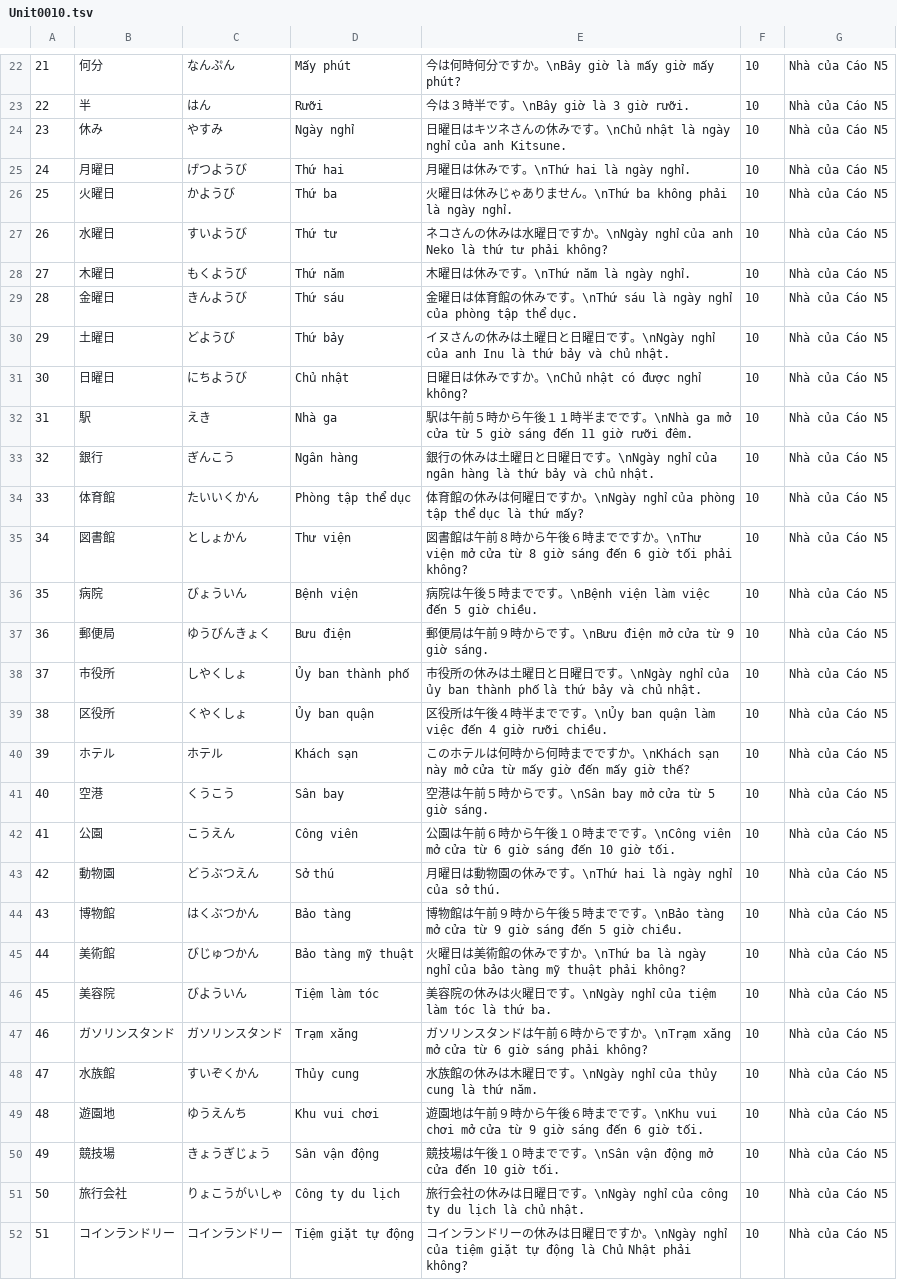
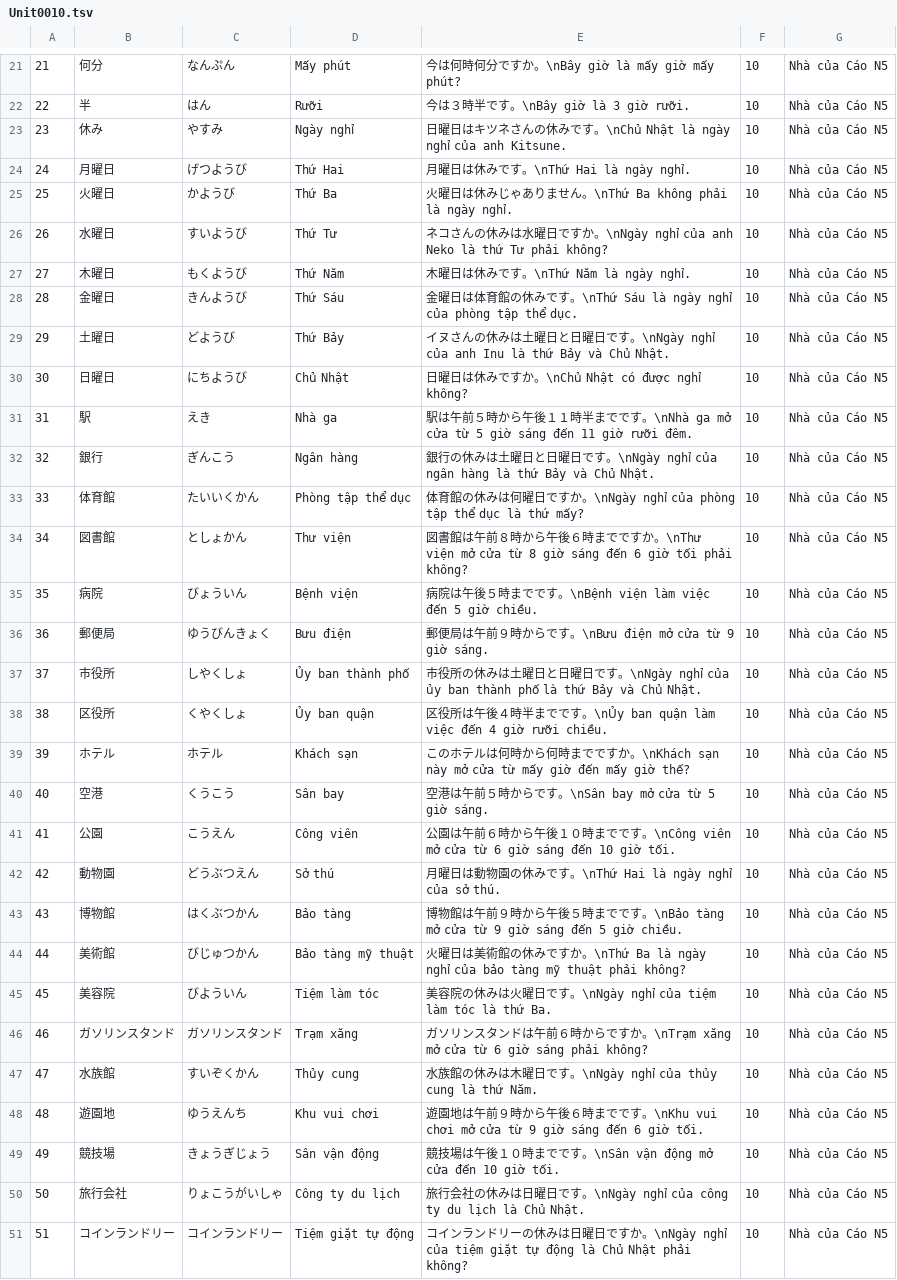
Before and after one commit to Nha-cua-Cao/JP-learning-tools, a TSV file: BlazeCard/NhaCuaCaoN5/Unit0010.tsv, drawn as a sheet; only a part is shown, gaps mark what is left out; addresses are those after the commit; the diff covers the shown part only; the diff names each change by its address in the sheet, - before the commit and + after, or states it on an @@ line.

```diff
--- a/BlazeCard/NhaCuaCaoN5/Unit0010.tsv
+++ b/BlazeCard/NhaCuaCaoN5/Unit0010.tsv
-E23: …です。\nChủ nhật là ngày nghỉ của…
+E23: …です。\nChủ Nhật là ngày nghỉ của…
-D24: Thứ hai
+D24: Thứ Hai
-E24: 月曜日は休みです。\nThứ hai là ngày nghỉ.
+E24: 月曜日は休みです。\nThứ Hai là ngày nghỉ.
-D25: Thứ ba
+D25: Thứ Ba
-E25: …せん。\nThứ ba không phải là ngày…
+E25: …せん。\nThứ Ba không phải là ngày…
-D26: Thứ tư
+D26: Thứ Tư
-E26: …anh Neko là thứ tư phải không?
+E26: …anh Neko là thứ Tư phải không?
-D27: Thứ năm
+D27: Thứ Năm
-E27: 木曜日は休みです。\nThứ năm là ngày nghỉ.
+E27: 木曜日は休みです。\nThứ Năm là ngày nghỉ.
-D28: Thứ sáu
+D28: Thứ Sáu
-E28: …。\nThứ sáu là ngày…
+E28: …。\nThứ Sáu là ngày…
-D29: Thứ bảy
+D29: Thứ Bảy
-E29: …anh Inu là thứ bảy và chủ nhật.
+E29: …anh Inu là thứ Bảy và Chủ Nhật.
-D30: Chủ nhật
+D30: Chủ Nhật
-E30: 日曜日は休みですか。\nChủ nhật có được nghỉ không?
+E30: 日曜日は休みですか。\nChủ Nhật có được nghỉ không?
-E32: …ngân hàng là thứ bảy và chủ nhật.
+E32: …ngân hàng là thứ Bảy và Chủ Nhật.
-E37: …thành phố là thứ bảy và chủ nhật.
+E37: …thành phố là thứ Bảy và Chủ Nhật.
-E42: …です。\nThứ hai là ngày nghỉ của…
+E42: …です。\nThứ Hai là ngày nghỉ của…
-E44: …。\nThứ ba là ngày…
+E44: …。\nThứ Ba là ngày…
-E45: …làm tóc là thứ ba.
+E45: …làm tóc là thứ Ba.
-E47: …thủy cung là thứ năm.
+E47: …thủy cung là thứ Năm.
-E50: …ty du lịch là chủ nhật.
+E50: …ty du lịch là Chủ Nhật.
```
Also changed, not shown: 1 removed row elsewhere in this file.
